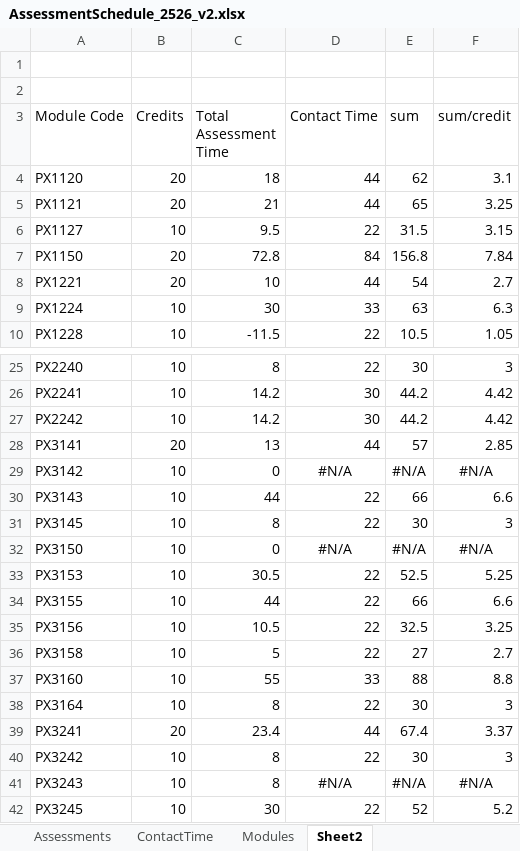
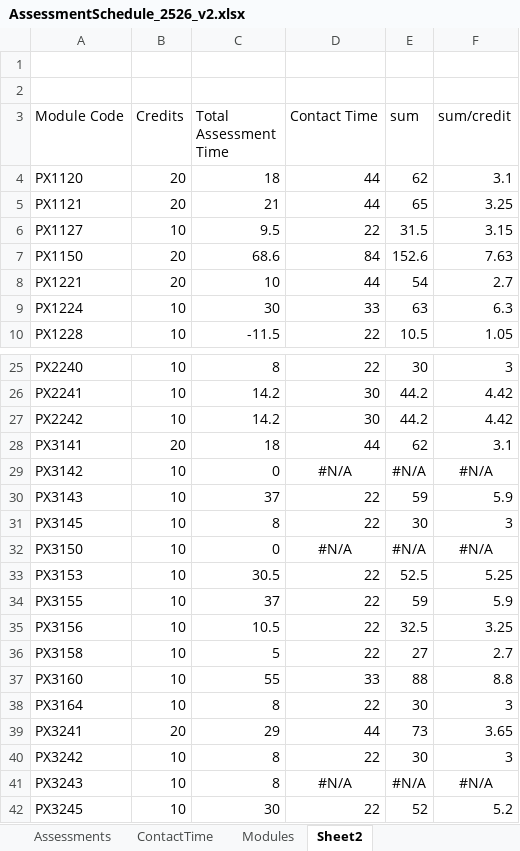
Before and after one commit to chrisnorth/workload-model, an Excel workbook: AssessmentSchedule_2526_v2.xlsx, sheet Sheet2, drawn as a sheet; only a part is shown, gaps mark what is left out; values as stored, in another font and other column widths than the file's, no borders; conditional formats not drawn; the diff names each change by its address in the sheet, - before the commit and + after, or states it on an @@ line.

```diff
--- a/AssessmentSchedule_2526_v2.xlsx (sheet Sheet2)
+++ b/AssessmentSchedule_2526_v2.xlsx (sheet Sheet2)
-C7 (Total Assessment Time): 72.8
+C7 (Total Assessment Time): 68.6
-E7 (sum): 156.8
+E7 (sum): 152.6
-F7 (sum/credit): 7.84
+F7 (sum/credit): 7.63
-C28 (Total Assessment Time): 13
+C28 (Total Assessment Time): 18
-E28 (sum): 57
+E28 (sum): 62
-F28 (sum/credit): 2.85
+F28 (sum/credit): 3.1
-C30 (Total Assessment Time): 44
+C30 (Total Assessment Time): 37
-E30 (sum): 66
+E30 (sum): 59
-F30 (sum/credit): 6.6
+F30 (sum/credit): 5.9
-C34 (Total Assessment Time): 44
+C34 (Total Assessment Time): 37
-E34 (sum): 66
+E34 (sum): 59
-F34 (sum/credit): 6.6
+F34 (sum/credit): 5.9
-C39 (Total Assessment Time): 23.4
+C39 (Total Assessment Time): 29
-E39 (sum): 67.4
+E39 (sum): 73
-F39 (sum/credit): 3.37
+F39 (sum/credit): 3.65
```
Also changed, not shown: sheet Assessments.
